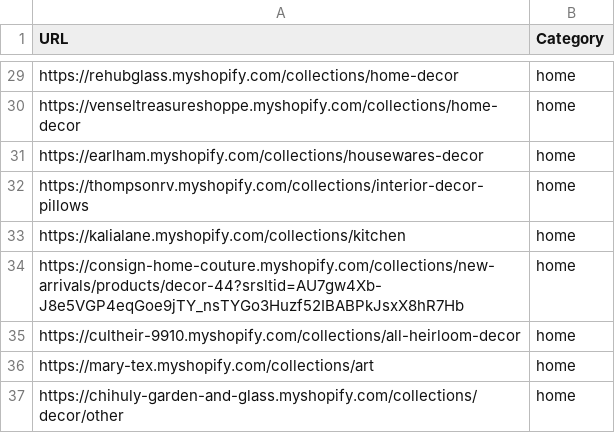
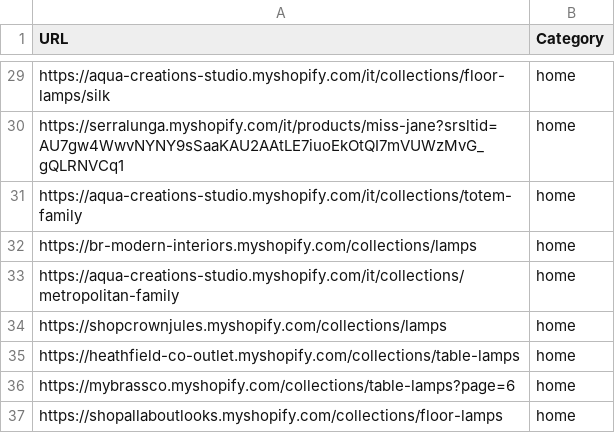
Before and after one commit to LOOKALIKE-AI/Leads, a CSV file: brands.csv, drawn as a sheet; only a part is shown, gaps mark what is left out; the diff covers the shown part only; the diff names each change by its address in the sheet, - before the commit and + after, or states it on an @@ line.

```diff
--- a/brands.csv
+++ b/brands.csv
-A29 (URL): https://rehubglass.myshopify.com/collections/home-decor
+A29 (URL): https://aqua-creations-studio.myshopify.com/it/collections/floor-lamps/silk
-A30 (URL): https://venseltreasureshoppe.myshopify.com/collections/home-decor
+A30 (URL): https://serralunga.myshopify.com/it/products/miss-jane?srsltid=AU7gw4WwvNYNY9sSaaKAU2AAtLE7iuoEkOtQI7mVUWzMvG_gQLRNVCq1
-A31 (URL): https://earlham.myshopify.com/collections/housewares-decor
+A31 (URL): https://aqua-creations-studio.myshopify.com/it/collections/totem-family
-A32 (URL): https://thompsonrv.myshopify.com/collections/interior-decor-pillows
+A32 (URL): https://br-modern-interiors.myshopify.com/collections/lamps
-A33 (URL): https://kalialane.myshopify.com/collections/kitchen
+A33 (URL): https://aqua-creations-studio.myshopify.com/it/collections/metropolitan-family
-A34 (URL): https://consign-home-couture.myshopify.com/collections/new-arrivals/products/decor-44?srsltid=AU7gw4Xb-J8e5VGP4eqGoe9jTY_nsTYGo3Huzf52IBABPkJsxX8hR7Hb
+A34 (URL): https://shopcrownjules.myshopify.com/collections/lamps
-A35 (URL): https://cultheir-9910.myshopify.com/collections/all-heirloom-decor
+A35 (URL): https://heathfield-co-outlet.myshopify.com/collections/table-lamps
-A36 (URL): https://mary-tex.myshopify.com/collections/art
+A36 (URL): https://mybrassco.myshopify.com/collections/table-lamps?page=6
-A37 (URL): https://chihuly-garden-and-glass.myshopify.com/collections/decor/other
+A37 (URL): https://shopallaboutlooks.myshopify.com/collections/floor-lamps
```
Also changed, not shown: 27 edited cells elsewhere in this file, leads.csv.
